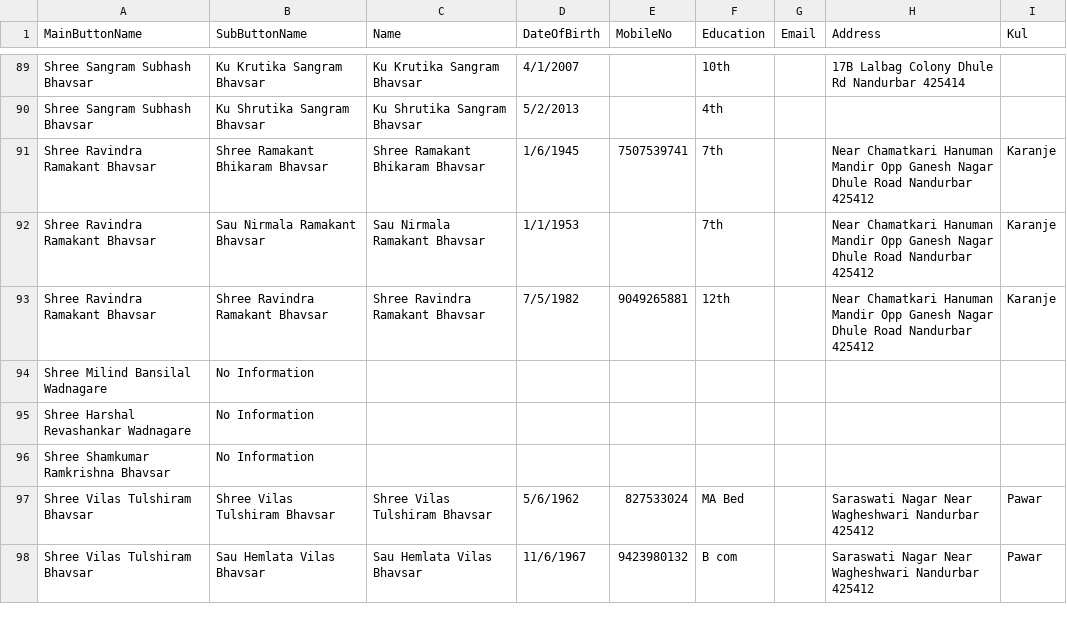
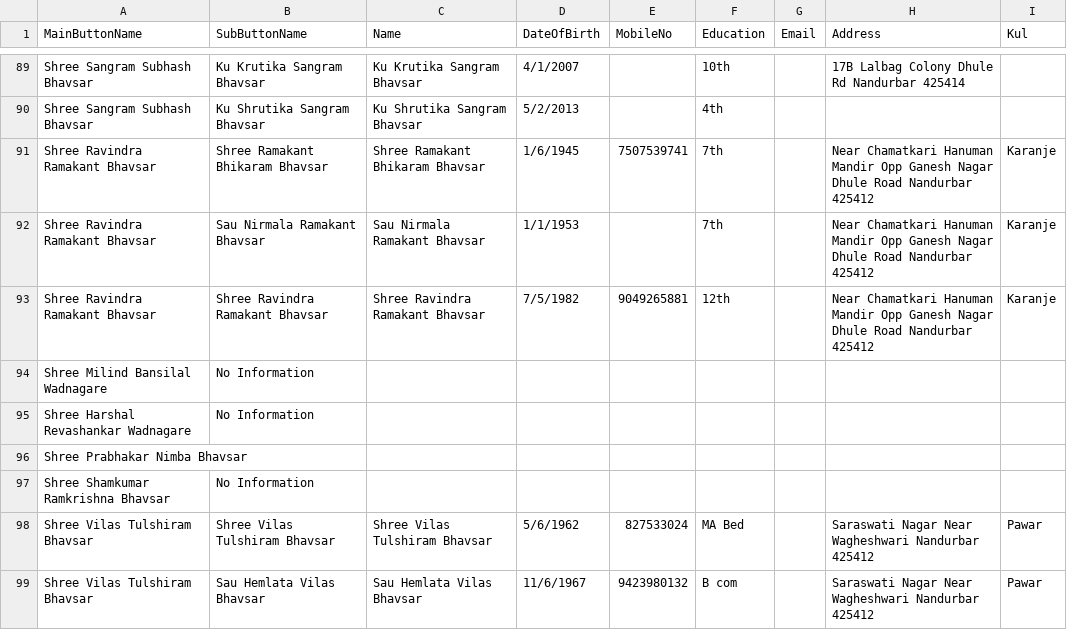
Before and after one commit to KailasBhavsar/BhavsarSamajNandurbar, a CSV file: generated_data.csv, drawn as a sheet; only a part is shown, gaps mark what is left out; the diff covers the shown part only.

```diff
--- a/generated_data.csv
+++ b/generated_data.csv
@@ -95,2 +95,3 @@ Shree Milind Bansilal Wadnagare,No Information,,,,,,,
 Shree Harshal Revashankar Wadnagare,No Information,,,,,,,
+Shree Prabhakar Nimba Bhavsar,,,,,,,,
 Shree Shamkumar Ramkrishna Bhavsar,No Information,,,,,,,
```
Also changed, not shown: 7 added rows, 1 removed row and 3 edited cells elsewhere in this file.
